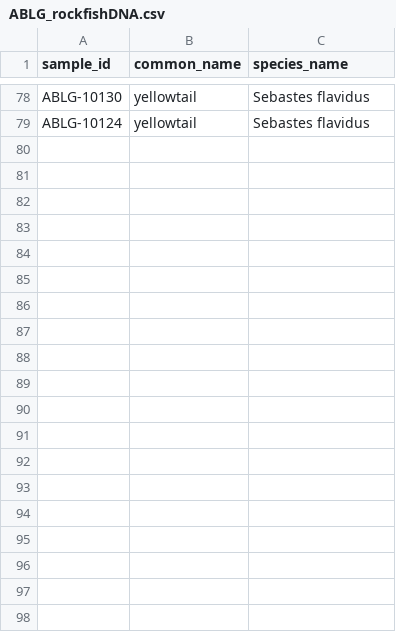
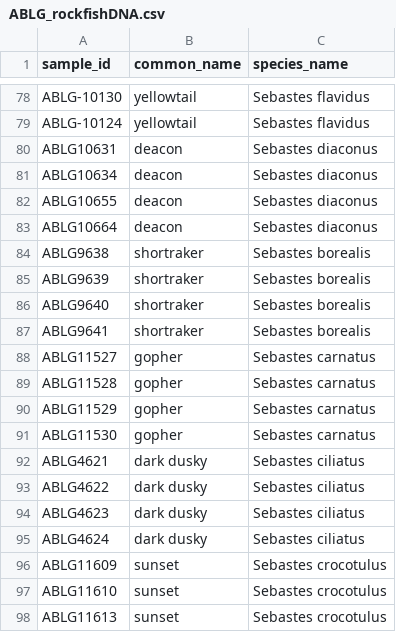
Before and after one commit to kjledger-NOAA/rockfish_mb, a CSV file: data/ABLG_rockfishDNA.csv, drawn as a sheet; only a part is shown, gaps mark what is left out; the diff covers the shown part only.

```diff
--- a/data/ABLG_rockfishDNA.csv
+++ b/data/ABLG_rockfishDNA.csv
@@ -79 +79,20 @@ ABLG-10130,yellowtail,Sebastes flavidus
 ABLG-10124,yellowtail,Sebastes flavidus
+ABLG10631,deacon,Sebastes diaconus
+ABLG10634,deacon,Sebastes diaconus
+ABLG10655,deacon,Sebastes diaconus
+ABLG10664,deacon,Sebastes diaconus
+ABLG9638,shortraker,Sebastes borealis
+ABLG9639,shortraker,Sebastes borealis
+ABLG9640,shortraker,Sebastes borealis
+ABLG9641,shortraker,Sebastes borealis
+ABLG11527,gopher,Sebastes carnatus
+ABLG11528,gopher,Sebastes carnatus
+ABLG11529,gopher,Sebastes carnatus
+ABLG11530,gopher,Sebastes carnatus
+ABLG4621,dark dusky,Sebastes ciliatus
+ABLG4622,dark dusky,Sebastes ciliatus
+ABLG4623,dark dusky,Sebastes ciliatus
+ABLG4624,dark dusky,Sebastes ciliatus
+ABLG11609,sunset,Sebastes crocotulus
+ABLG11610,sunset,Sebastes crocotulus
+ABLG11613,sunset,Sebastes crocotulus
```
Also changed, not shown: 9 added rows elsewhere in this file, data/ABLG_BURKE_rockfishDNA.csv, 17 other files.
